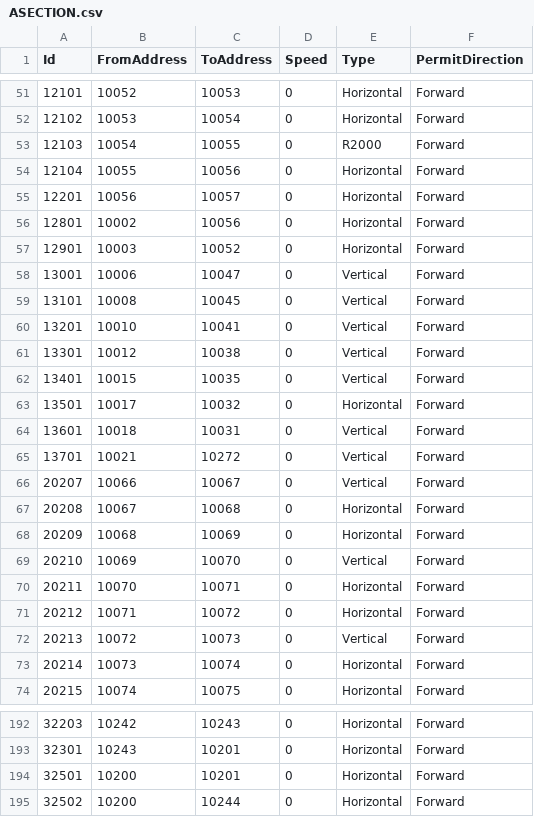
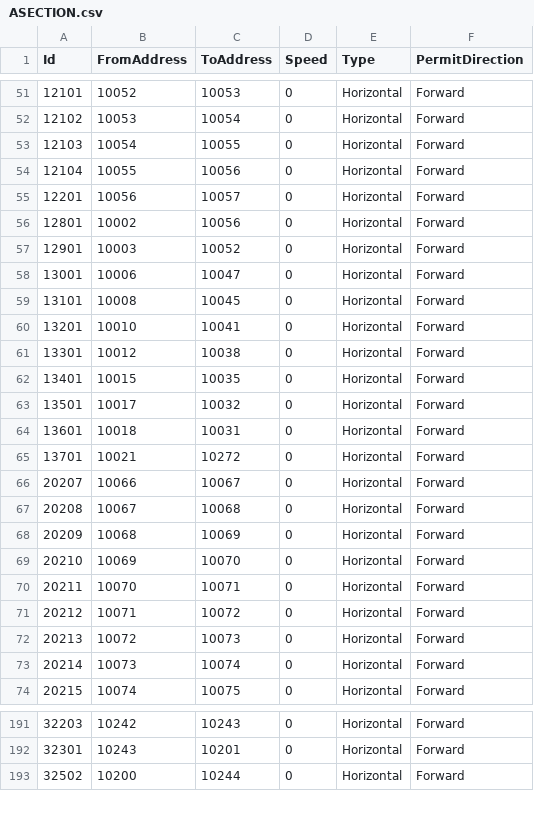
Before and after one commit to AK0-Leopard/AutomationGuiderVehicleControl_ASE, a CSV file: AutomationGuiderVehicleControl_ASE_1.2.0/BCWinForm/Config/ASE_K21/CSV/MapInfo/ASECTION.csv, drawn as a sheet; only a part is shown, gaps mark what is left out; the diff covers the shown part only.

```diff
--- a/AutomationGuiderVehicleControl_ASE_1.2.0/BCWinForm/Config/ASE_K21/CSV/MapInfo/ASECTION.csv
+++ b/AutomationGuiderVehicleControl_ASE_1.2.0/BCWinForm/Config/ASE_K21/CSV/MapInfo/ASECTION.csv
@@ -52,3 +52,3 @@ Id,FromAddress,ToAddress,Speed,Type,PermitDirection
 12102,10053,10054,0,Horizontal,Forward
-12103,10054,10055,0,R2000,Forward
+12103,10054,10055,0,Horizontal,Forward
 12104,10055,10056,0,Horizontal,Forward
@@ -57,17 +57,17 @@ Id,FromAddress,ToAddress,Speed,Type,PermitDirection
 12901,10003,10052,0,Horizontal,Forward
-13001,10006,10047,0,Vertical,Forward
-13101,10008,10045,0,Vertical,Forward
-13201,10010,10041,0,Vertical,Forward
-13301,10012,10038,0,Vertical,Forward
-13401,10015,10035,0,Vertical,Forward
+13001,10006,10047,0,Horizontal,Forward
+13101,10008,10045,0,Horizontal,Forward
+13201,10010,10041,0,Horizontal,Forward
+13301,10012,10038,0,Horizontal,Forward
+13401,10015,10035,0,Horizontal,Forward
 13501,10017,10032,0,Horizontal,Forward
-13601,10018,10031,0,Vertical,Forward
-13701,10021,10272,0,Vertical,Forward
-20207,10066,10067,0,Vertical,Forward
+13601,10018,10031,0,Horizontal,Forward
+13701,10021,10272,0,Horizontal,Forward
+20207,10066,10067,0,Horizontal,Forward
 20208,10067,10068,0,Horizontal,Forward
 20209,10068,10069,0,Horizontal,Forward
-20210,10069,10070,0,Vertical,Forward
+20210,10069,10070,0,Horizontal,Forward
 20211,10070,10071,0,Horizontal,Forward
 20212,10071,10072,0,Horizontal,Forward
-20213,10072,10073,0,Vertical,Forward
+20213,10072,10073,0,Horizontal,Forward
 20214,10073,10074,0,Horizontal,Forward
@@ -193,3 +192,2 @@ Id,FromAddress,ToAddress,Speed,Type,PermitDirection
 32301,10243,10201,0,Horizontal,Forward
-32501,10200,10201,0,Horizontal,Forward
 32502,10200,10244,0,Horizontal,Forward
```
Also changed, not shown: 4 added rows, 1 removed row and 25 edited cells elsewhere in this file, AutomationGuiderVehicleControl_ASE_1.2.0/BCWinForm/Config/ASE_K21/CSV/MapInfo/AADDRESS.csv, 36 other files.
